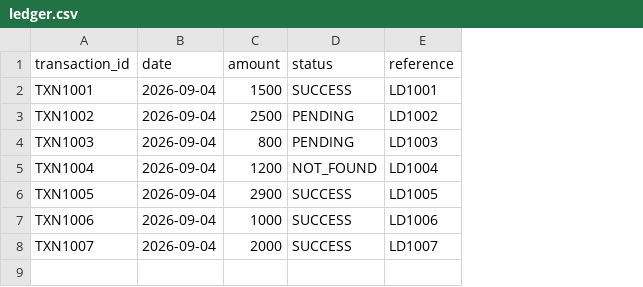
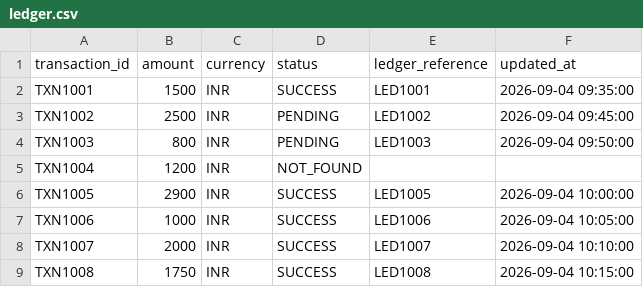
Before and after one commit to NishitaParakh/Settlement-Q-A-Agent-for-Fintech-Support, a CSV file: data/ledger.csv, drawn as a sheet; removed rows and columns are numbered as before the commit, all else as after; the diff names each change by its address in the sheet, - before the commit and + after, or states it on an @@ line.

```diff
--- a/data/ledger.csv
+++ b/data/ledger.csv
-column B (date), rows 2-8: all 2026-09-04
+column C (currency), rows 2-8: all INR
-column E (reference), rows 2-8: LD1001 | LD1002 | LD1003 | LD1004 | LD1005 | LD1006 | LD1007
+column E (ledger_reference), rows 2-8: LED1001 | LED1002 | LED1003 |  | LED1005 | LED1006 | LED1007
+column F (updated_at), rows 2-8: 2026-09-04 09:35:00 | 2026-09-04 09:45:00 | 2026-09-04 09:50:00 |  | 2026-09-04 10:00:00 | 2026-09-04 10:05:00 | 2026-09-04 10:10:00
+row 9: TXN1008 | 1750 | INR | SUCCESS | LED1008 | 2026-09-04 10:15:00
```
Also changed, not shown: data/bank.csv, data/gateway.csv, 2 other files.
